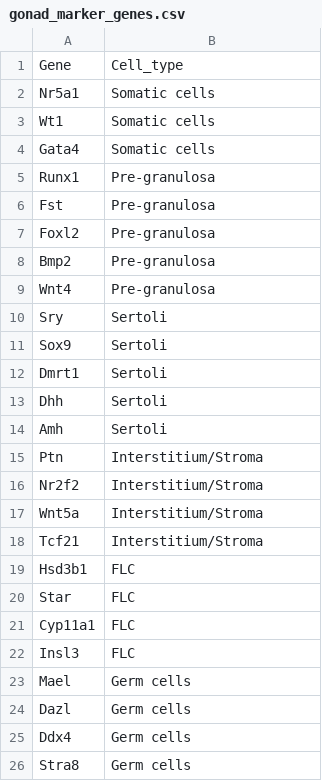
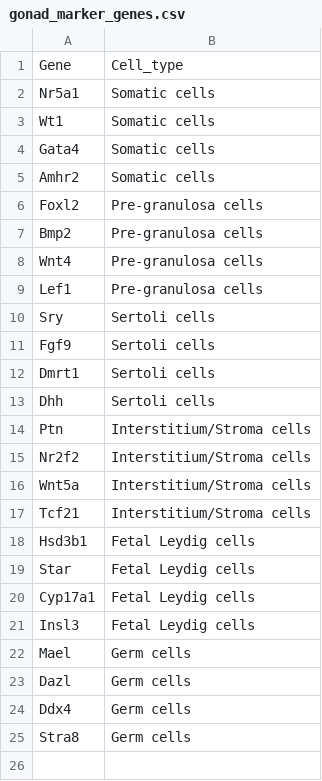
Before and after one commit to IStevant/SupportingCRE, a CSV file: workflow/data/gonad_marker_genes.csv, drawn as a sheet.

```diff
--- a/workflow/data/gonad_marker_genes.csv
+++ b/workflow/data/gonad_marker_genes.csv
@@ -4,20 +4,19 @@ Wt1,Somatic cells
 Gata4,Somatic cells
-Runx1,Pre-granulosa
-Fst,Pre-granulosa
-Foxl2,Pre-granulosa
-Bmp2,Pre-granulosa
-Wnt4,Pre-granulosa
-Sry,Sertoli
-Sox9,Sertoli
-Dmrt1,Sertoli
-Dhh,Sertoli
-Amh,Sertoli
-Ptn,Interstitium/Stroma
-Nr2f2,Interstitium/Stroma
-Wnt5a,Interstitium/Stroma
-Tcf21,Interstitium/Stroma
-Hsd3b1,FLC
-Star,FLC
-Cyp11a1,FLC
-Insl3,FLC
+Amhr2,Somatic cells
+Foxl2,Pre-granulosa cells
+Bmp2,Pre-granulosa cells
+Wnt4,Pre-granulosa cells
+Lef1,Pre-granulosa cells
+Sry,Sertoli cells
+Fgf9,Sertoli cells
+Dmrt1,Sertoli cells
+Dhh,Sertoli cells
+Ptn,Interstitium/Stroma cells
+Nr2f2,Interstitium/Stroma cells
+Wnt5a,Interstitium/Stroma cells
+Tcf21,Interstitium/Stroma cells
+Hsd3b1,Fetal Leydig cells
+Star,Fetal Leydig cells
+Cyp17a1,Fetal Leydig cells
+Insl3,Fetal Leydig cells
 Mael,Germ cells
```
Also changed, not shown: 12 other files.
